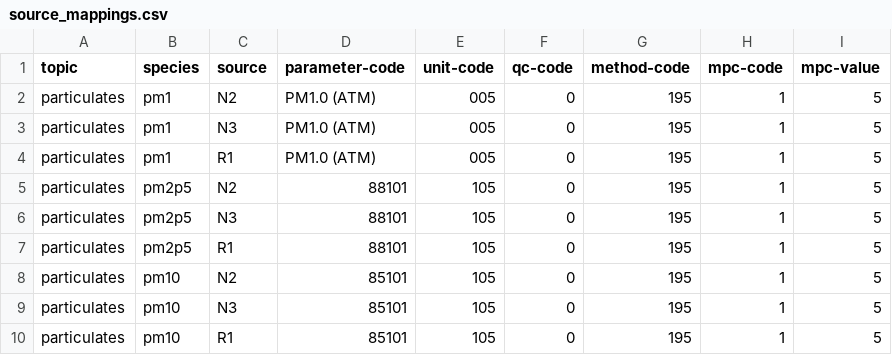
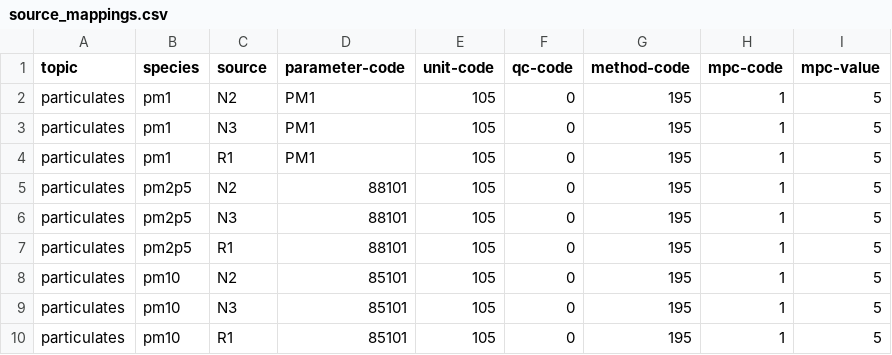
Before and after one commit to south-coast-science/scs_core, a CSV file: src/scs_core/aqcsv/connector/archive/source_mappings.csv, drawn as a sheet.

```diff
--- a/src/scs_core/aqcsv/connector/archive/source_mappings.csv
+++ b/src/scs_core/aqcsv/connector/archive/source_mappings.csv
@@ -1,5 +1,5 @@
 topic,species,source,parameter-code,unit-code,qc-code,method-code,mpc-code,mpc-value
-particulates,pm1,N2,PM1.0 (ATM),005,0,195,1,5
-particulates,pm1,N3,PM1.0 (ATM),005,0,195,1,5
-particulates,pm1,R1,PM1.0 (ATM),005,0,195,1,5
+particulates,pm1,N2,PM1,105,0,195,1,5
+particulates,pm1,N3,PM1,105,0,195,1,5
+particulates,pm1,R1,PM1,105,0,195,1,5
 particulates,pm2p5,N2,88101,105,0,195,1,5
```
Also changed, not shown: 4 other files.
